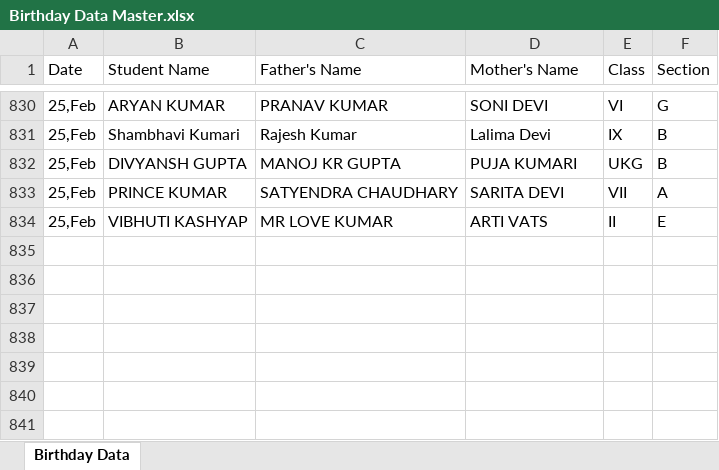
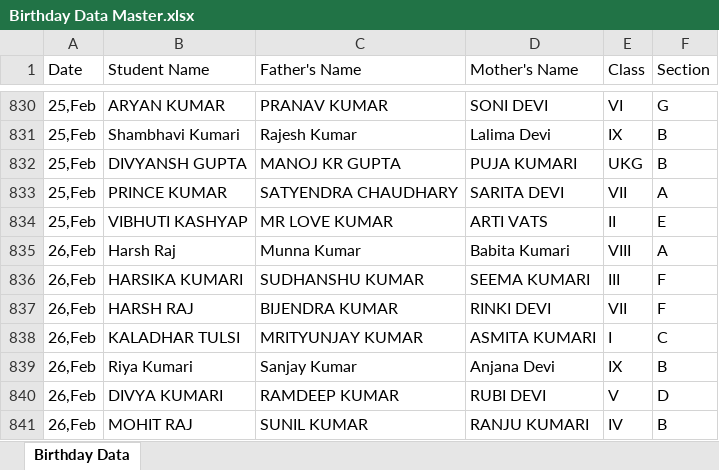
Before and after one commit to pranavsharma-io/HTML, an Excel workbook: Birthday Data Master.xlsx, sheet Birthday Data, drawn as a sheet; only a part is shown, gaps mark what is left out; values as stored, in another font and other column widths than the file's, no borders; the diff names each change by its address in the sheet, - before the commit and + after, or states it on an @@ line.

Commit message:
Automated data scrape and format for 2026-02-23

```diff
--- a/Birthday Data Master.xlsx (sheet Birthday Data)
+++ b/Birthday Data Master.xlsx (sheet Birthday Data)
+row 835: 26,Feb | Harsh Raj | Munna Kumar | Babita Kumari | VIII | A
+row 836: 26,Feb | HARSIKA KUMARI | SUDHANSHU KUMAR | SEEMA KUMARI | III | F
+row 837: 26,Feb | HARSH RAJ | BIJENDRA KUMAR | RINKI DEVI | VII | F
+row 838: 26,Feb | KALADHAR TULSI | MRITYUNJAY KUMAR | ASMITA KUMARI | I | C
+row 839: 26,Feb | Riya Kumari | Sanjay Kumar | Anjana Devi | IX | B
+row 840: 26,Feb | DIVYA KUMARI | RAMDEEP KUMAR | RUBI DEVI | V | D
+row 841: 26,Feb | MOHIT RAJ | SUNIL KUMAR | RANJU KUMARI | IV | B
```
Also changed, not shown: 2 other files.
